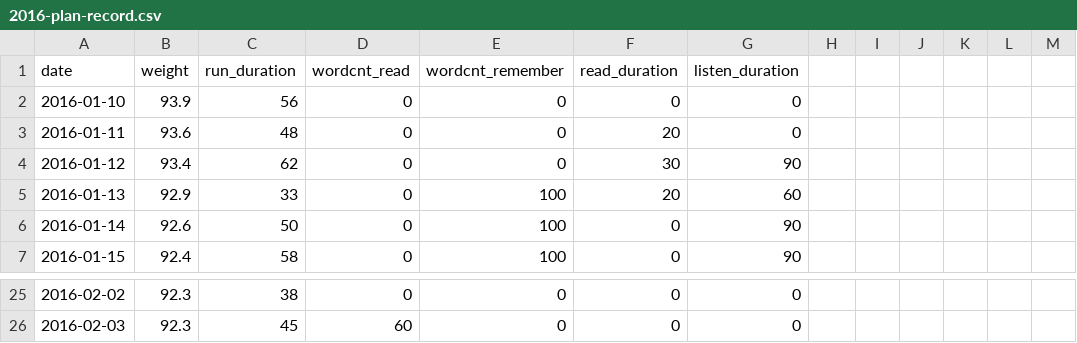
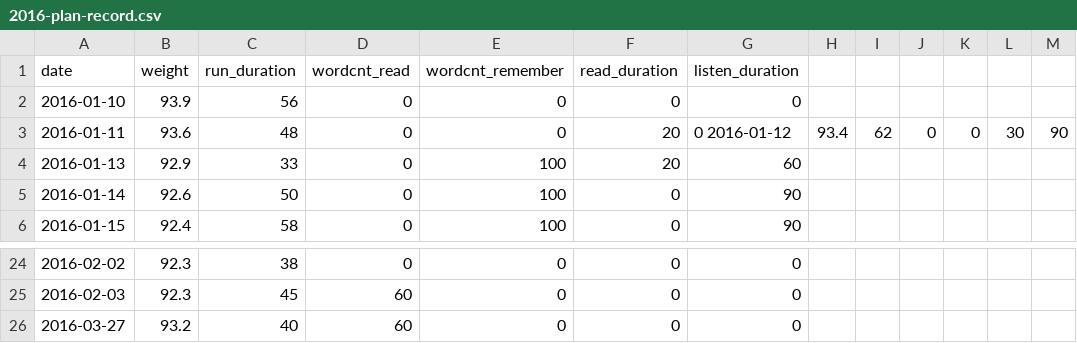
Before and after one commit to chaoswork/chaoswork.github.com, a CSV file: data/2016-plan-record.csv, drawn as a sheet; only a part is shown, gaps mark what is left out.

```diff
--- a/data/2016-plan-record.csv
+++ b/data/2016-plan-record.csv
@@ -2,4 +2,3 @@ date,weight,run_duration,wordcnt_read,wordcnt_remember,read_duration,listen_dura
 2016-01-10,93.9,56,0,0,0,0
-2016-01-11,93.6,48,0,0,20,0
-2016-01-12,93.4,62,0,0,30,90
+2016-01-11,93.6,48,0,0,20,0 2016-01-12,93.4,62,0,0,30,90
 2016-01-13,92.9,33,0,100,20,60
@@ -26 +25,2 @@ date,weight,run_duration,wordcnt_read,wordcnt_remember,read_duration,listen_dura
 2016-02-03,92.3,45,60,0,0,0
+2016-03-27,93.2,40,60,0,0,0
```
Also changed, not shown: 1 other file.
